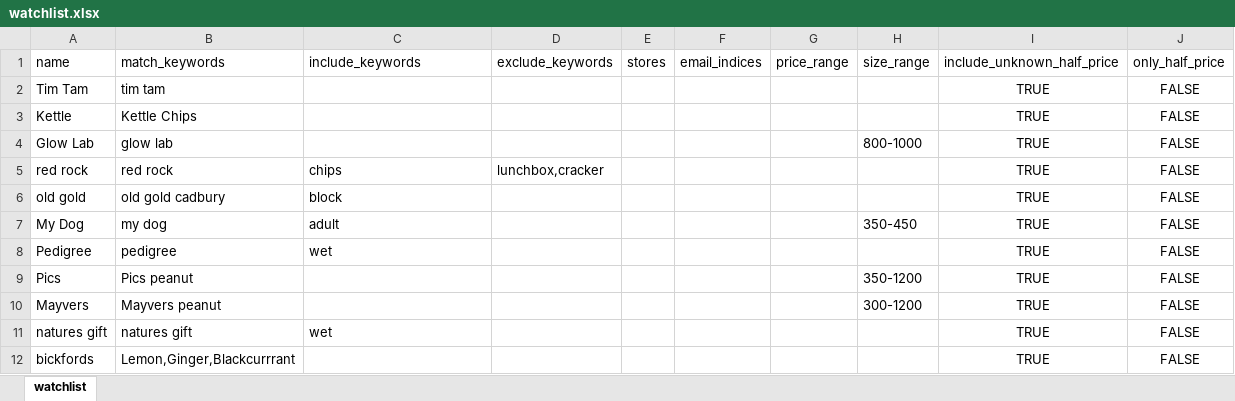
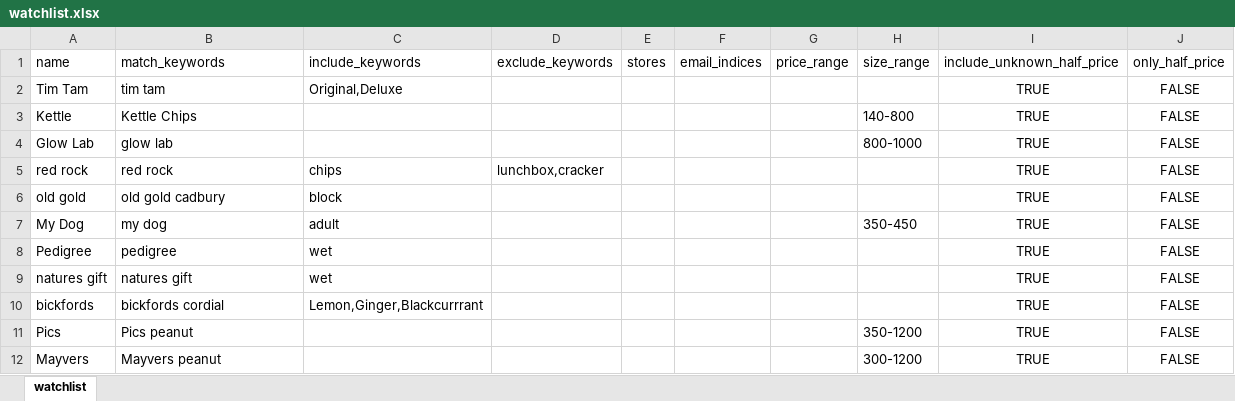
Before and after one commit to RalfLoeffler/specials-agent, an Excel workbook: watchlist.xlsx, sheet watchlist, drawn as a sheet; values as stored, in another font and other column widths than the file's, no borders; removed rows and columns are numbered as before the commit, all else as after; the diff names each change by its address in the sheet, - before the commit and + after, or states it on an @@ line.

```diff
--- a/watchlist.xlsx (sheet watchlist)
+++ b/watchlist.xlsx (sheet watchlist)
-C2 (include_keywords): (empty)
+C2 (include_keywords): Original,Deluxe
-H3 (size_range): (empty)
+H3 (size_range): 140-800
@@ row 11 moved to row 9: natures gift @@
+row 10: bickfords | bickfords cordial | Lemon,Ginger,Blackcurrrant |  |  |  |  |  | TRUE | FALSE
-row 12: bickfords | Lemon,Ginger,Blackcurrrant |  |  |  |  |  |  | TRUE | FALSE
```
Also changed, not shown: 2 other files.
